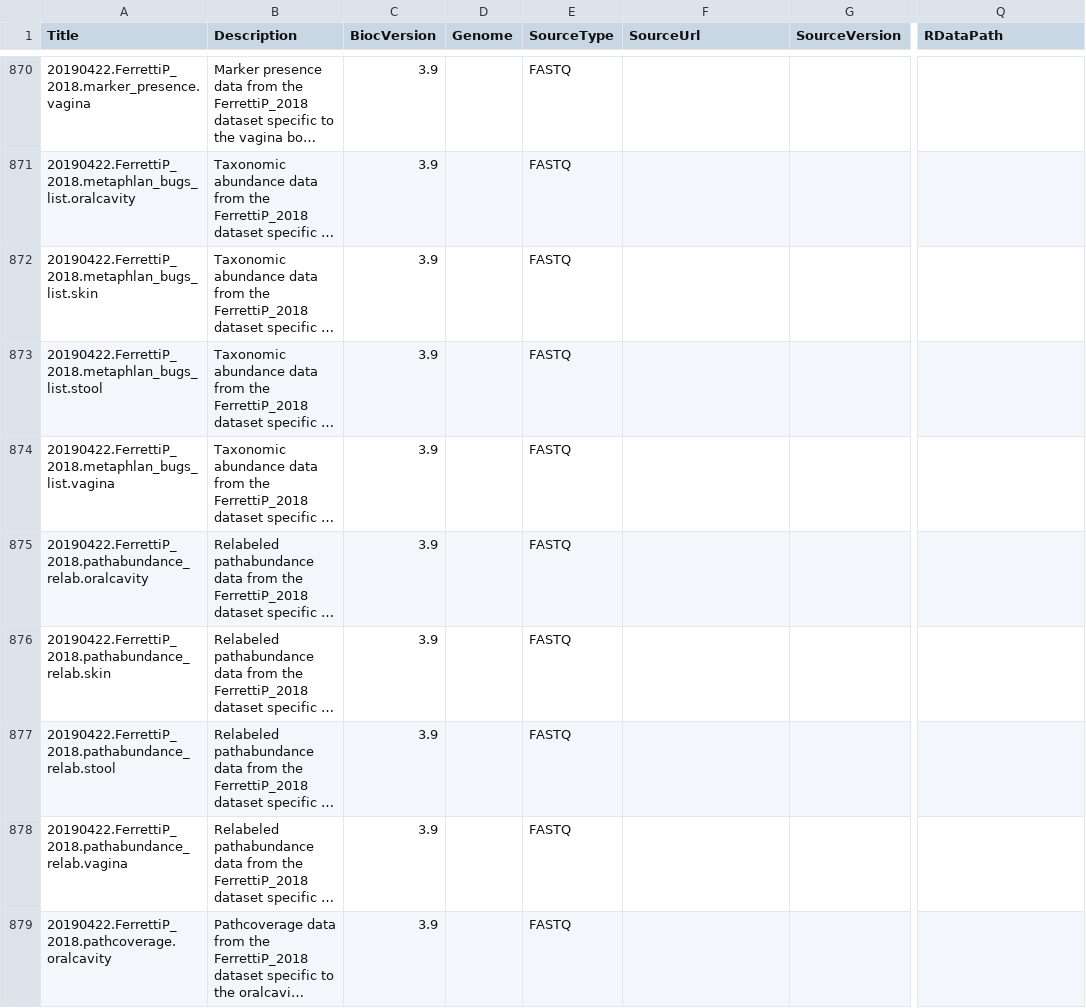
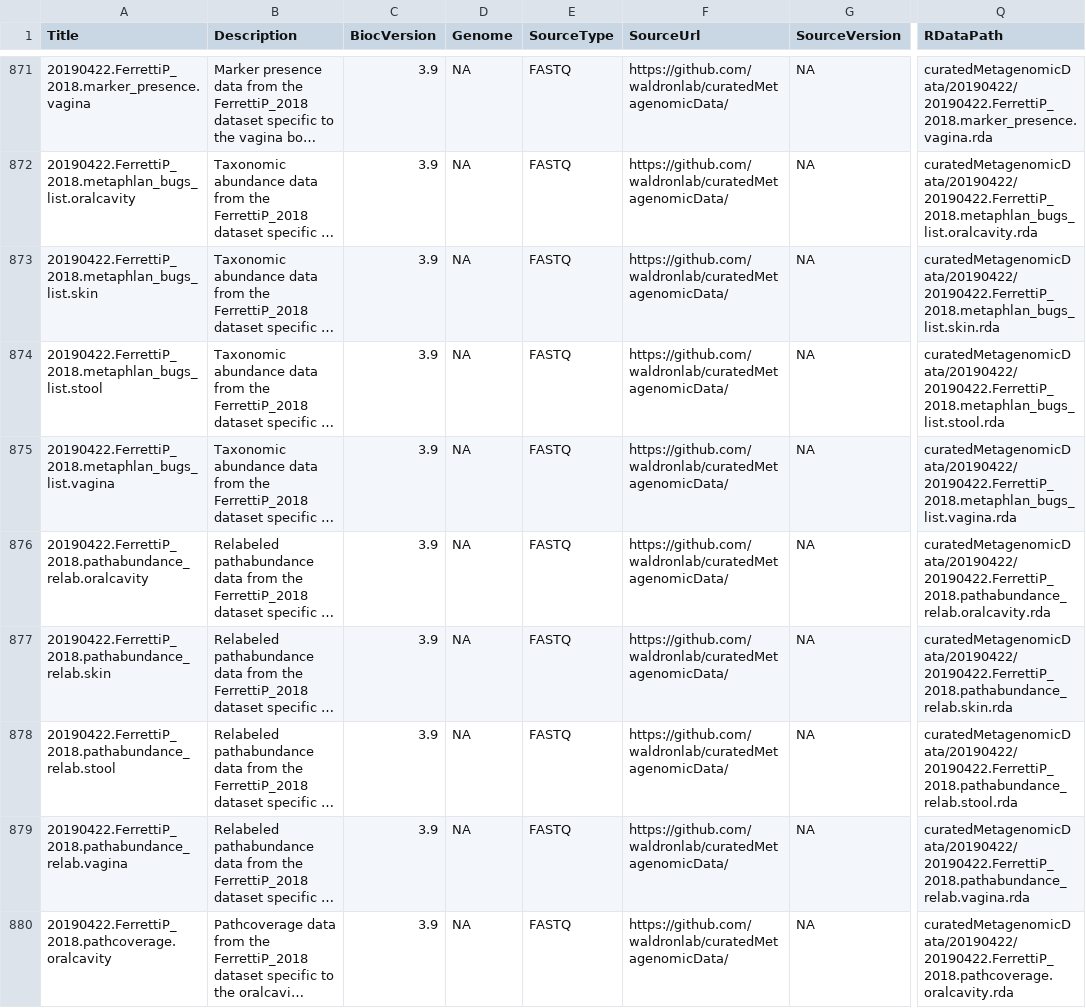
Before and after one commit to waldronlab/curatedMetagenomicData, a CSV file: inst/extdata/metadata.csv, drawn as a sheet; only a part is shown, gaps mark what is left out; long unchanged cells end in …; addresses are those after the commit; the diff covers the shown part only; the diff names each change by its address in the sheet, - before the commit and + after, or states it on an @@ line.

```diff
--- a/inst/extdata/metadata.csv
+++ b/inst/extdata/metadata.csv
-D871:D880 (Genome): (empty)
+D871:D880 (Genome): NA
-F871:F880 (SourceUrl): (empty)
+F871:F880 (SourceUrl): https://github.com/waldronlab/curatedMetagenomicData/
-G871:G880 (SourceVersion): (empty)
+G871:G880 (SourceVersion): NA
-Q871 (RDataPath): (empty)
+Q871 (RDataPath): curatedMetagenomicData/20190422/20190422.FerrettiP_2018.marker_presence.vagina.rda
-Q872 (RDataPath): (empty)
+Q872 (RDataPath): curatedMetagenomicData/20190422/20190422.FerrettiP_2018.metaphlan_bugs_list.oralcavity.rda
-Q873 (RDataPath): (empty)
+Q873 (RDataPath): curatedMetagenomicData/20190422/20190422.FerrettiP_2018.metaphlan_bugs_list.skin.rda
-Q874 (RDataPath): (empty)
+Q874 (RDataPath): curatedMetagenomicData/20190422/20190422.FerrettiP_2018.metaphlan_bugs_list.stool.rda
-Q875 (RDataPath): (empty)
+Q875 (RDataPath): curatedMetagenomicData/20190422/20190422.FerrettiP_2018.metaphlan_bugs_list.vagina.rda
-Q876 (RDataPath): (empty)
+Q876 (RDataPath): curatedMetagenomicData/20190422/20190422.FerrettiP_2018.pathabundance_relab.oralcavity.rda
-Q877 (RDataPath): (empty)
+Q877 (RDataPath): curatedMetagenomicData/20190422/20190422.FerrettiP_2018.pathabundance_relab.skin.rda
-Q878 (RDataPath): (empty)
+Q878 (RDataPath): curatedMetagenomicData/20190422/20190422.FerrettiP_2018.pathabundance_relab.stool.rda
-Q879 (RDataPath): (empty)
+Q879 (RDataPath): curatedMetagenomicData/20190422/20190422.FerrettiP_2018.pathabundance_relab.vagina.rda
-Q880 (RDataPath): (empty)
+Q880 (RDataPath): curatedMetagenomicData/20190422/20190422.FerrettiP_2018.pathcoverage.oralcavity.rda
```
Also changed, not shown: 1 added row and 112 edited cells elsewhere in this file.
